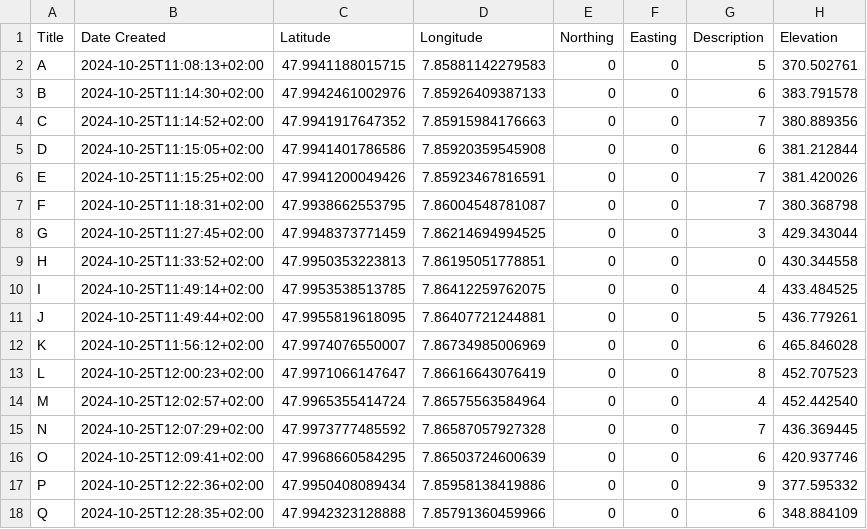
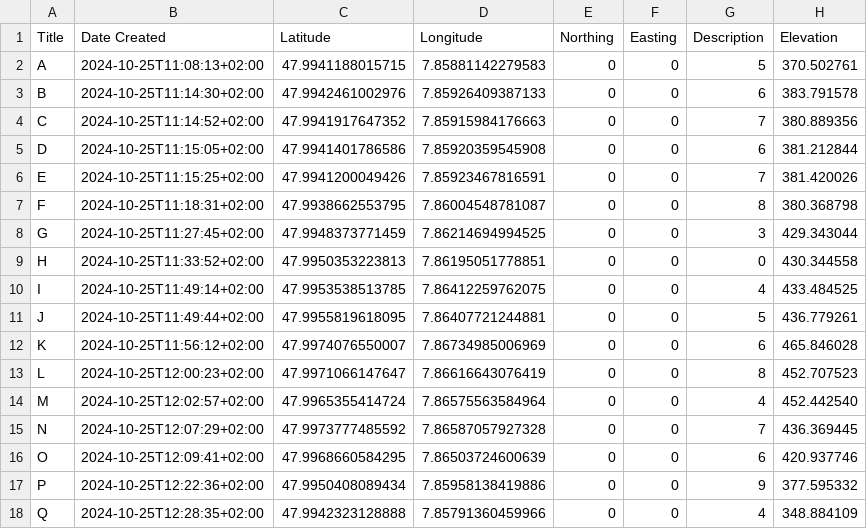
Before and after one commit to GeoSense-Freiburg/msc_2024_25_forest_inventory_and_information_systems, a CSV file: 03_gnss/exercises/data/shinyapp-03-msc/field-data/MF_orig.csv (was 03_gnss/exercises/data/field-data/MF_orig.csv), drawn as a sheet.

```diff
--- a/03_gnss/exercises/data/field-data/MF_orig.csv
+++ b/03_gnss/exercises/data/shinyapp-03-msc/field-data/MF_orig.csv
@@ -6,3 +6,3 @@
 "E","2024-10-25T11:15:25+02:00",47.9941200049426,7.85923467816591,0,0,7,"381.420026"
-"F","2024-10-25T11:18:31+02:00",47.9938662553795,7.86004548781087,0,0,7,"380.368798"
+"F","2024-10-25T11:18:31+02:00",47.9938662553795,7.86004548781087,0,0,8,"380.368798"
 "G","2024-10-25T11:27:45+02:00",47.9948373771459,7.86214694994525,0,0,3,"429.343044"
@@ -17,2 +17,2 @@
 "P","2024-10-25T12:22:36+02:00",47.9950408089434,7.85958138419886,0,0,9,"377.595332"
-"Q","2024-10-25T12:28:35+02:00",47.9942323128888,7.85791360459966,0,0,6,"348.884109"
+"Q","2024-10-25T12:28:35+02:00",47.9942323128888,7.85791360459966,0,0,4,"348.884109"
```
Also changed, not shown: 03_gnss/exercises/data/shinyapp-03-msc/field-data/Excursion1_.csv, 03_gnss/exercises/data/shinyapp-03-msc/field-data/Fjhg.csv, 21 other files.
